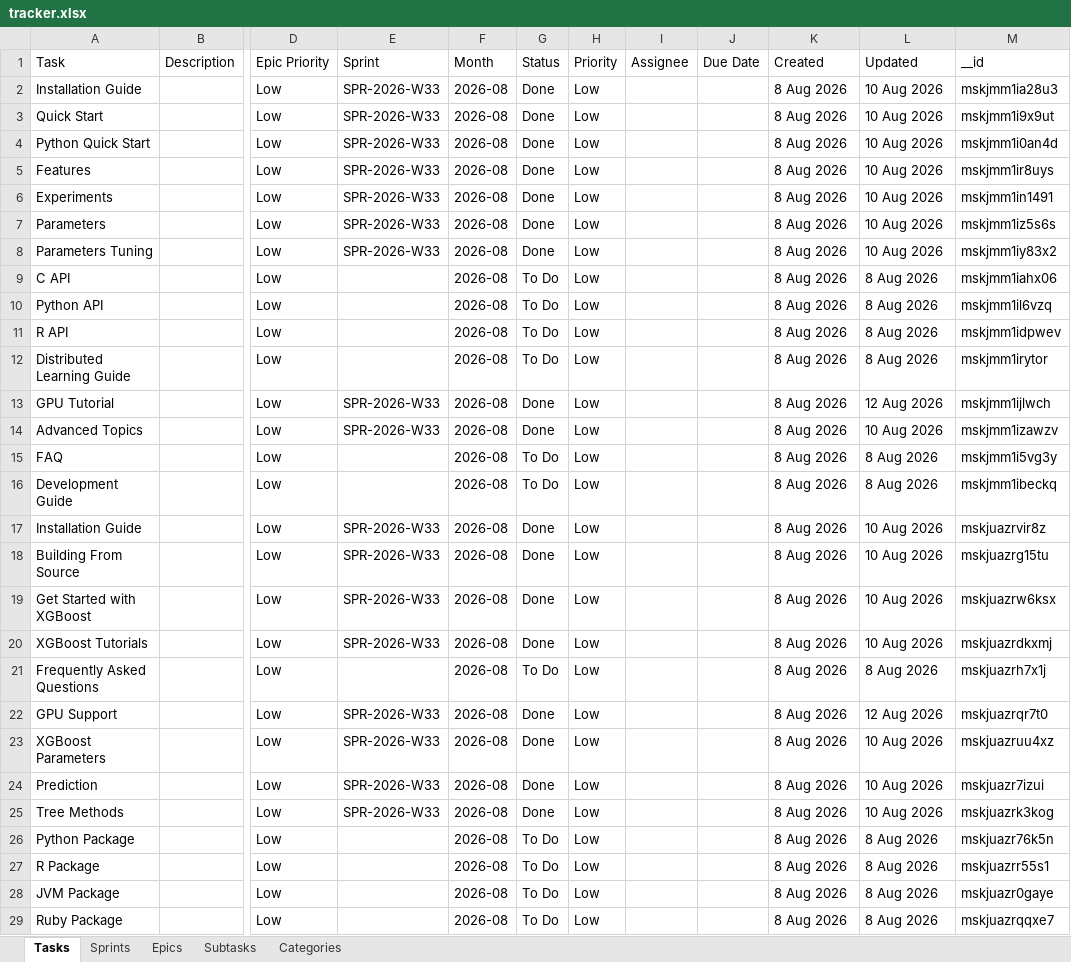
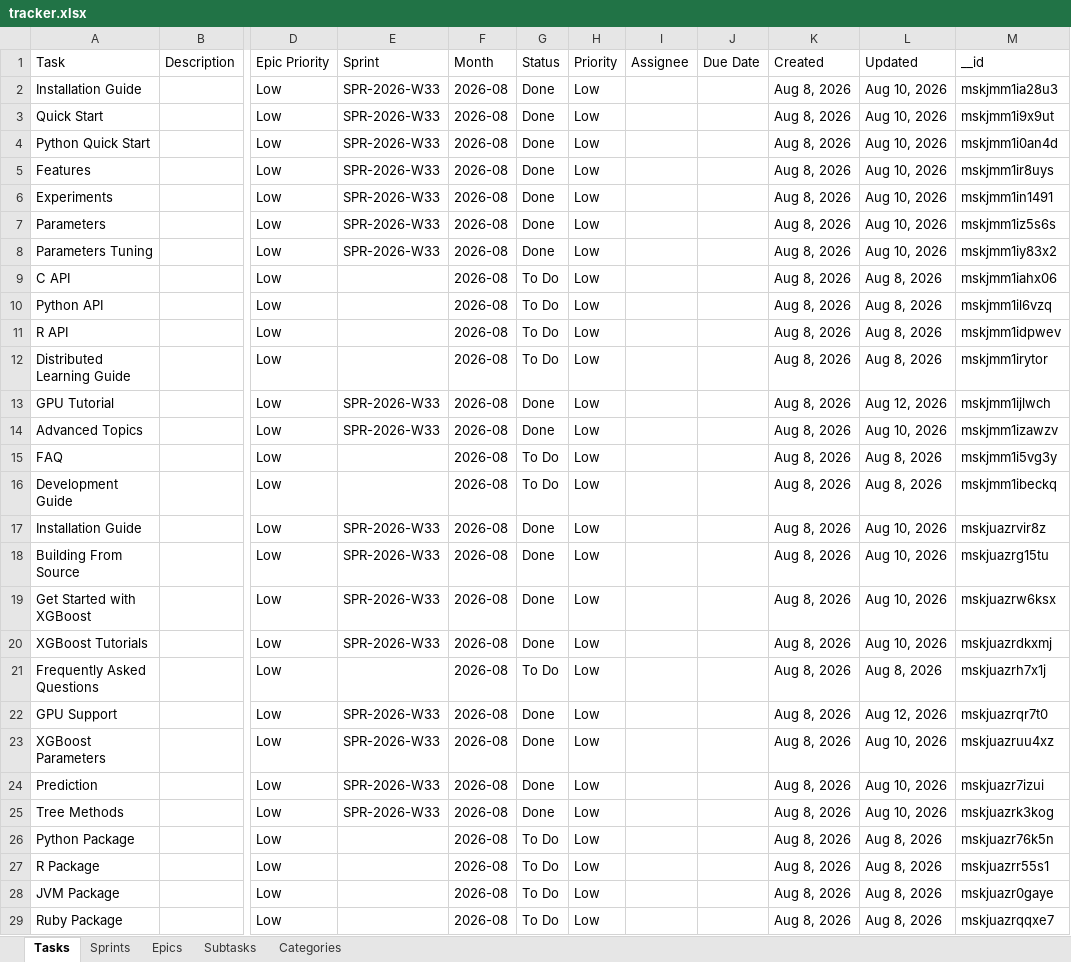
Before and after one commit to vimal-ram-k/Study-Tracker, an Excel workbook: db/tracker.xlsx, sheet Tasks, drawn as a sheet; only a part is shown, gaps mark what is left out; values as stored, in another font and other column widths than the file's, no borders; the diff covers the shown part only; the diff names each change by its address in the sheet, - before the commit and + after, or states it on an @@ line.

```diff
--- a/db/tracker.xlsx (sheet Tasks)
+++ b/db/tracker.xlsx (sheet Tasks)
-K2:K29: 8 Aug 2026
+K2:K29: Aug 8, 2026
-L2:L8: 10 Aug 2026
+L2:L8: Aug 10, 2026
-L9:L12: 8 Aug 2026
+L9:L12: Aug 8, 2026
-L13: 12 Aug 2026
+L13: Aug 12, 2026
-L14: 10 Aug 2026
+L14: Aug 10, 2026
-L15:L16: 8 Aug 2026
+L15:L16: Aug 8, 2026
-L17:L20: 10 Aug 2026
+L17:L20: Aug 10, 2026
-L21: 8 Aug 2026
+L21: Aug 8, 2026
-L22: 12 Aug 2026
+L22: Aug 12, 2026
-L23:L25: 10 Aug 2026
+L23:L25: Aug 10, 2026
-L26:L29: 8 Aug 2026
+L26:L29: Aug 8, 2026
```
Also changed, not shown: other rows of this sheet, sheet Subtasks, sheet Epics, sheet Categories.
